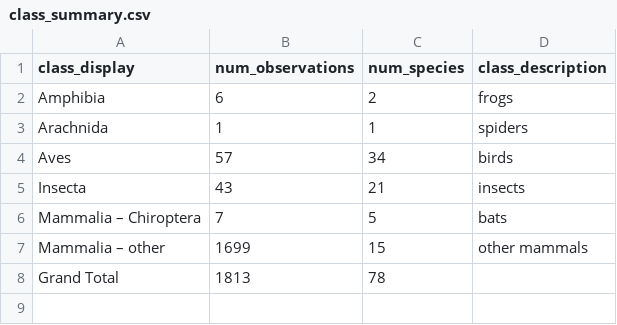
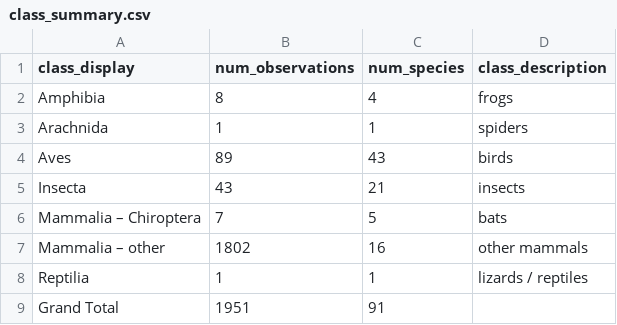
Before and after one commit to ZJUTxrq/glenbog-dataprocess, a CSV file: class_summary.csv, drawn as a sheet.

```diff
--- a/class_summary.csv
+++ b/class_summary.csv
@@ -1,8 +1,9 @@
 class_display,num_observations,num_species,class_description
-Amphibia,6,2,frogs
+Amphibia,8,4,frogs
 Arachnida,1,1,spiders
-Aves,57,34,birds
+Aves,89,43,birds
 Insecta,43,21,insects
 Mammalia – Chiroptera,7,5,bats
-Mammalia – other,1699,15,other mammals
-Grand Total,1813,78,
+Mammalia – other,1802,16,other mammals
+Reptilia,1,1,lizards / reptiles
+Grand Total,1951,91,
```
Also changed, not shown: Order_Summary.csv, at_risk_species.csv, 7 other files.
